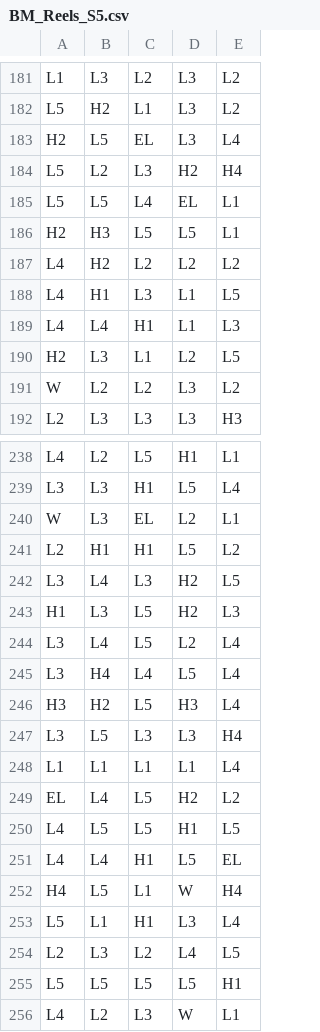
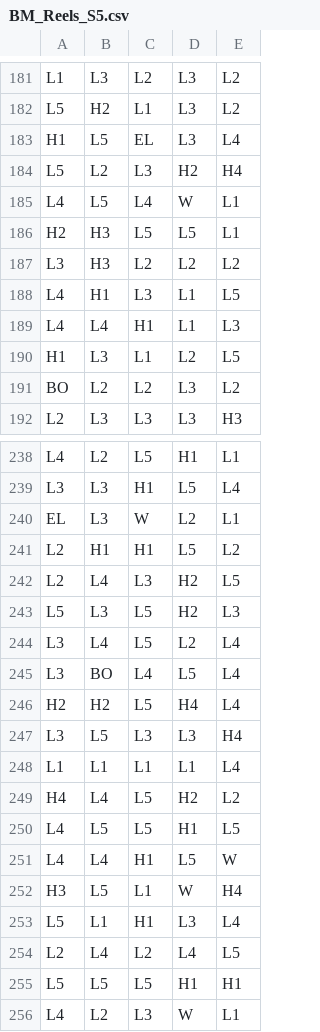
Before and after one commit to NQN27/math-sdk, a CSV file: games/0_0_boss_lines/reels/BM_Reels_S5.csv, drawn as a sheet; only a part is shown, gaps mark what is left out; the diff covers the shown part only.

```diff
--- a/games/0_0_boss_lines/reels/BM_Reels_S5.csv
+++ b/games/0_0_boss_lines/reels/BM_Reels_S5.csv
@@ -182,11 +182,11 @@ L1,L3,L2,L3,L2
 L5,H2,L1,L3,L2
-H2,L5,EL,L3,L4
+H1,L5,EL,L3,L4
 L5,L2,L3,H2,H4
-L5,L5,L4,EL,L1
+L4,L5,L4,W,L1
 H2,H3,L5,L5,L1
-L4,H2,L2,L2,L2
+L3,H3,L2,L2,L2
 L4,H1,L3,L1,L5
 L4,L4,H1,L1,L3
-H2,L3,L1,L2,L5
-W,L2,L2,L3,L2
+H1,L3,L1,L2,L5
+BO,L2,L2,L3,L2
 L2,L3,L3,L3,H3
@@ -239,18 +239,18 @@ L4,L2,L5,H1,L1
 L3,L3,H1,L5,L4
-W,L3,EL,L2,L1
+EL,L3,W,L2,L1
 L2,H1,H1,L5,L2
-L3,L4,L3,H2,L5
-H1,L3,L5,H2,L3
+L2,L4,L3,H2,L5
+L5,L3,L5,H2,L3
 L3,L4,L5,L2,L4
-L3,H4,L4,L5,L4
-H3,H2,L5,H3,L4
+L3,BO,L4,L5,L4
+H2,H2,L5,H4,L4
 L3,L5,L3,L3,H4
 L1,L1,L1,L1,L4
-EL,L4,L5,H2,L2
+H4,L4,L5,H2,L2
 L4,L5,L5,H1,L5
-L4,L4,H1,L5,EL
-H4,L5,L1,W,H4
+L4,L4,H1,L5,W
+H3,L5,L1,W,H4
 L5,L1,H1,L3,L4
-L2,L3,L2,L4,L5
-L5,L5,L5,L5,H1
+L2,L4,L2,L4,L5
+L5,L5,L5,H1,H1
 L4,L2,L3,W,L1
```
Also changed, not shown: 78 edited cells elsewhere in this file, games/0_0_boss_lines/reels/BM_Reels_S1.csv, games/0_0_boss_lines/reels/BM_Reels_S2.csv, 7 other files.
